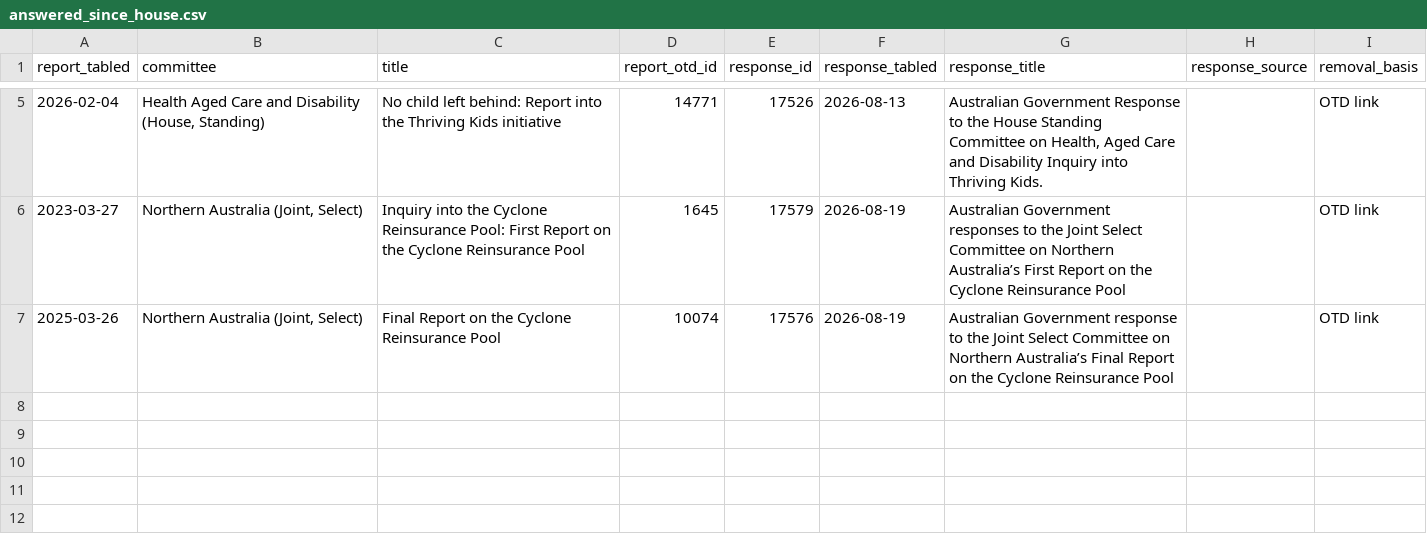
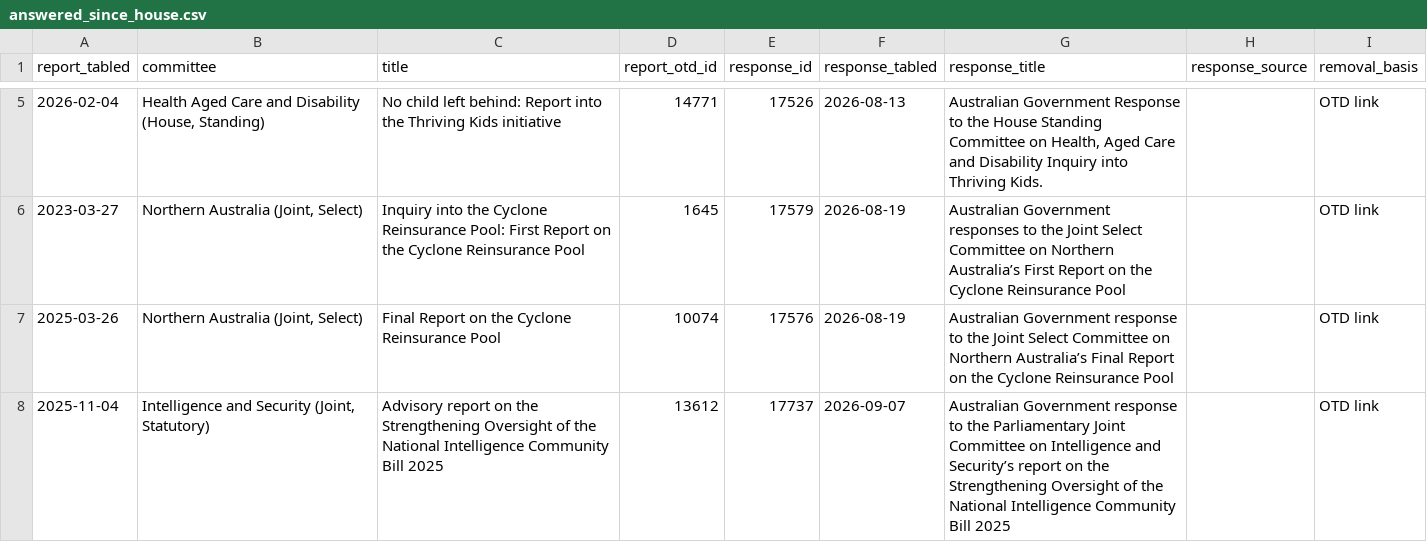
Before and after one commit to toohardbasket-lab/toohardbasket, a CSV file: scraper/data/answered_since_house.csv, drawn as a sheet; only a part is shown, gaps mark what is left out.

```diff
--- a/scraper/data/answered_since_house.csv
+++ b/scraper/data/answered_since_house.csv
@@ -7 +7,2 @@ report_tabled,committee,title,report_otd_id,response_id,response_tabled,response
 2025-03-26,"Northern Australia (Joint, Select)",Final Report on the Cyclone Reinsurance Pool,10074,17576,2026-08-19,Australian Government response to the Joint Select Committee on Northern Australia’s Final Report on the Cyclone Reinsurance Pool,,OTD link
+2025-11-04,"Intelligence and Security (Joint, Statutory)",Advisory report on the Strengthening Oversight of the National Intelligence Community Bill 2025,13612,17737,2026-09-07,Australian Government response to the Parliamentary Joint Committee on Intelligence and Security’s report on the Strengthening Oversight of the National Intelligence Community Bill 2025,,OTD link
```
Also changed, not shown: scraper/data/answered_since_senate.csv, scraper/data/coverage.csv, 20 other files.
